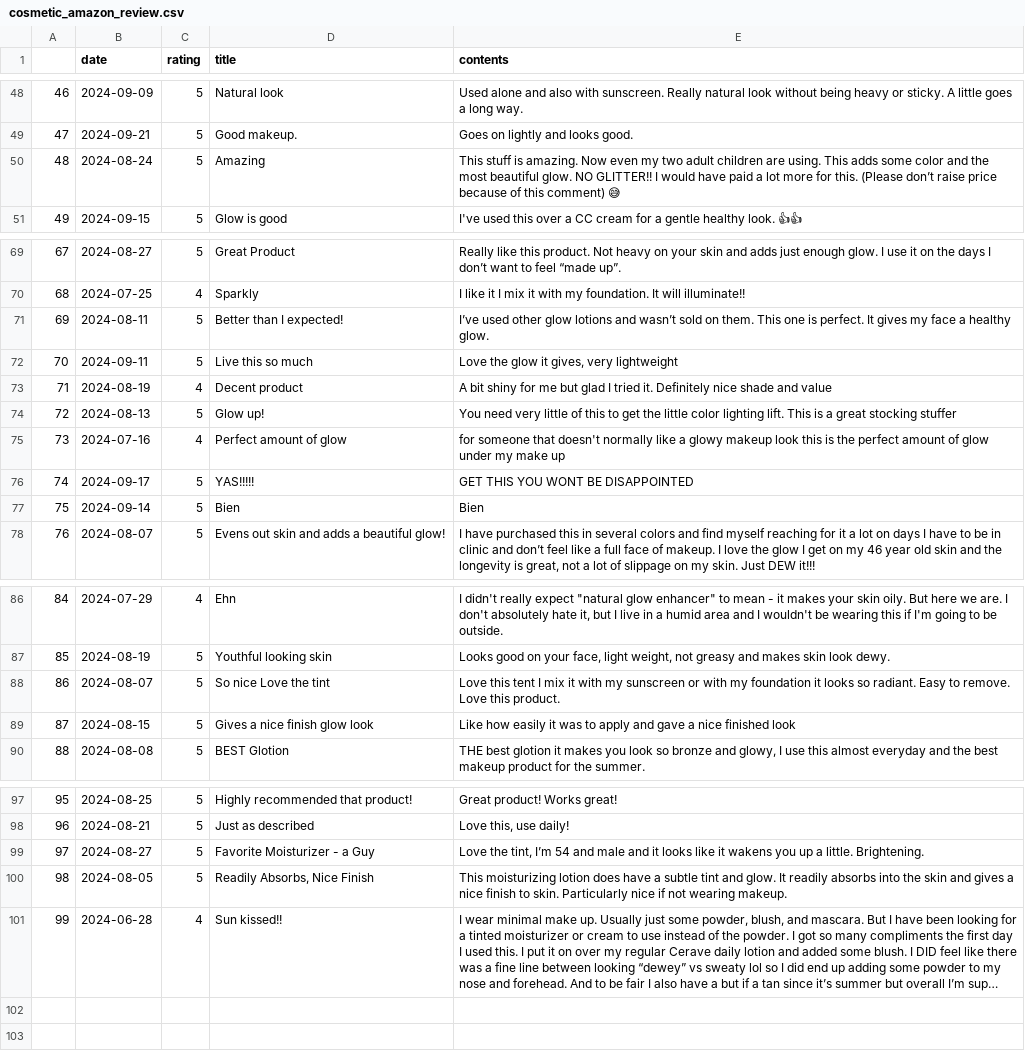
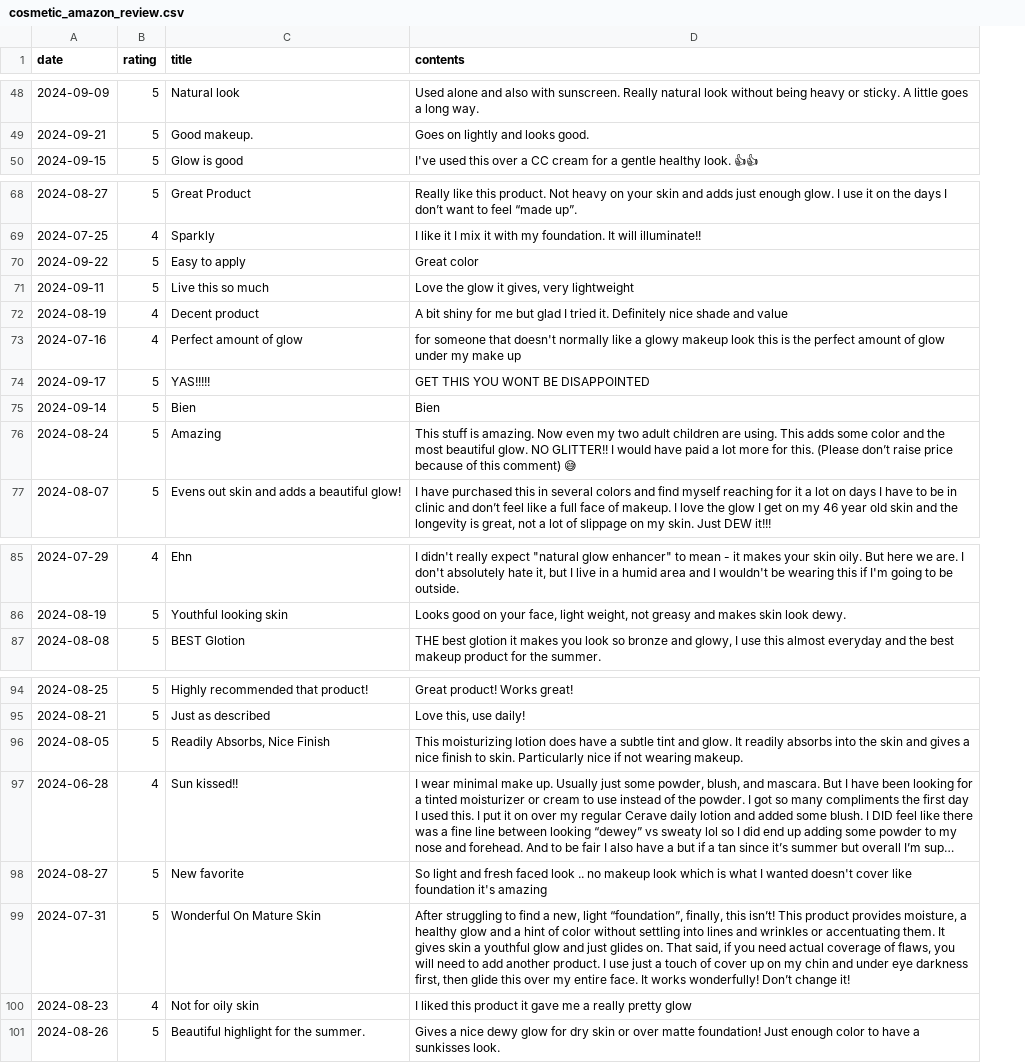
Before and after one commit to Kmjng/Streamlit_for_NLP, a CSV file: cosmetic_amazon_review.csv, drawn as a sheet; only a part is shown, gaps mark what is left out; long unchanged cells end in …; removed rows and columns are numbered as before the commit, all else as after; the diff covers the shown part only; the diff names each change by its address in the sheet, - before the commit and + after, or states it on an @@ line.

```diff
--- a/cosmetic_amazon_review.csv
+++ b/cosmetic_amazon_review.csv
-column A, rows 48-49: 46 | 47; row 51: 49; rows 69-70: 67 | 68; rows 72-73: 70 | 71; rows 75-78: 73 | 74 | 75 | 76; rows 86-87: 84 | 85; row 90: 88; rows 97-98: 95 | 96; rows 100-101: 98 | 99
-row 71: 69 | 2024-08-11 | 5 | Better than I expected! | I’ve used other glow lotions and wasn’t sold on them. This one is perfect. It gives my face a healthy glow.
@@ row 43 moved to row 70: 2024-09-22 @@
-row 74: 72 | 2024-08-13 | 5 | Glow up! | You need very little of this to get the little color lighting lift. This is a great stocking stuffer
@@ row 50 moved to row 76: 2024-08-24 @@
-row 88: 86 | 2024-08-07 | 5 | So nice Love the tint | Love this tent I mix it with my sunscreen or with my foundation it looks so radiant. Easy to remove. Love this product.
-row 89: 87 | 2024-08-15 | 5 | Gives a nice finish glow look | Like how easily it was to apply and gave a nice finished look
-row 99: 97 | 2024-08-27 | 5 | Favorite Moisturizer - a Guy | Love the tint, I’m 54 and male and it looks like it wakens you up a little. Brightening.
+row 98: 2024-08-27 | 5 | New favorite | So light and fresh faced look .. no makeup look which is what I wanted doesn't cover like foundation it's amazing
+row 99: 2024-07-31 | 5 | Wonderful On Mature Skin | After struggling to find a new, light “foundation”, finally, this isn’t! This product provides moisture, a healthy glow and a hint of color without settling into lines and wrinkles or accentuating them. It gives skin a youthful glow and just glides on. That said, if you need actual coverage of flaws, you will need to add another product. I use just a touch of cover up on my chin and under eye darkness first, then glide this over my entire face. It works wonderfully! Don’t change it!
+row 100: 2024-08-23 | 4 | Not for oily skin | I liked this product it gave me a really pretty glow
+row 101: 2024-08-26 | 5 | Beautiful highlight for the summer. | Gives a nice dewy glow for dry skin or over matte foundation! Just enough color to have a sunkisses look.
```
Also changed, not shown: 1 added row, 9 moved rows and 1 edited cell elsewhere in this file, 4 other files.
